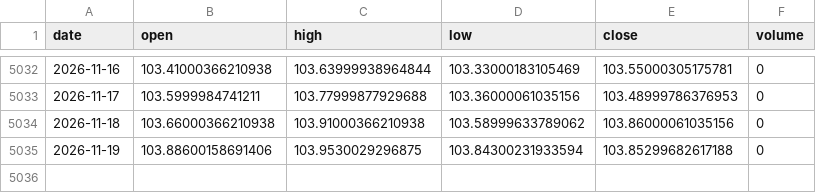
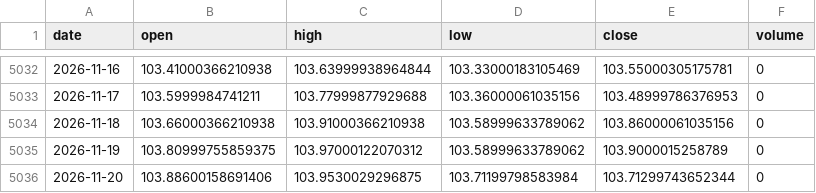
Before and after one commit to chenzhi123/market-trend-dashboard, a CSV file: data/cache/px_DX-Y_NYB.csv, drawn as a sheet; only a part is shown, gaps mark what is left out.

```diff
--- a/data/cache/px_DX-Y_NYB.csv
+++ b/data/cache/px_DX-Y_NYB.csv
@@ -5034,2 +5034,3 @@ date,open,high,low,close,volume
 2026-11-18,103.66000366210938,103.91000366210938,103.58999633789062,103.86000061035156,0
-2026-11-19,103.88600158691406,103.9530029296875,103.84300231933594,103.85299682617188,0
+2026-11-19,103.80999755859375,103.97000122070312,103.58999633789062,103.9000015258789,0
+2026-11-20,103.88600158691406,103.9530029296875,103.71199798583984,103.71299743652344,0
```
Also changed, not shown: data/cache/px_BZ_F.csv, data/cache/px_CL_F.csv, 23 other files.
